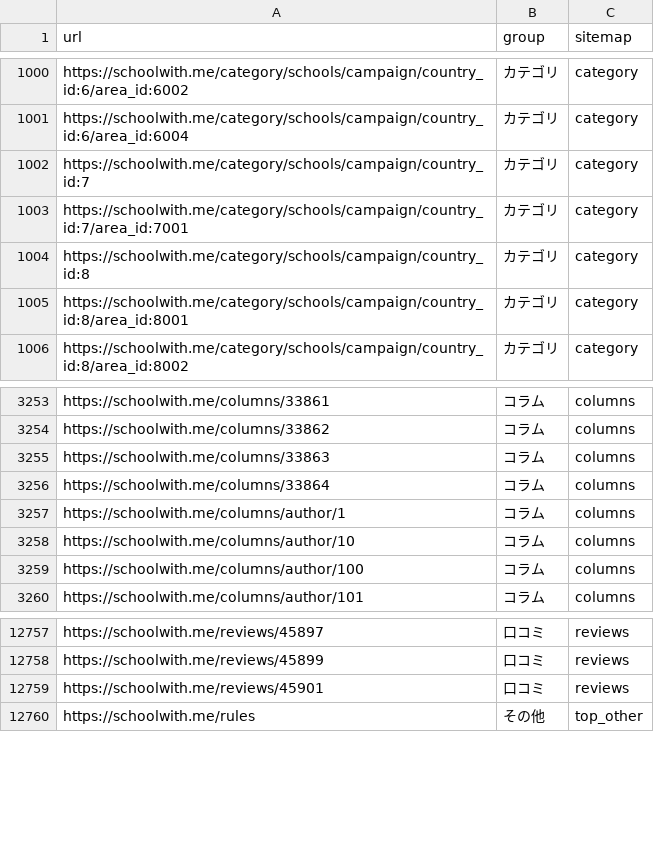
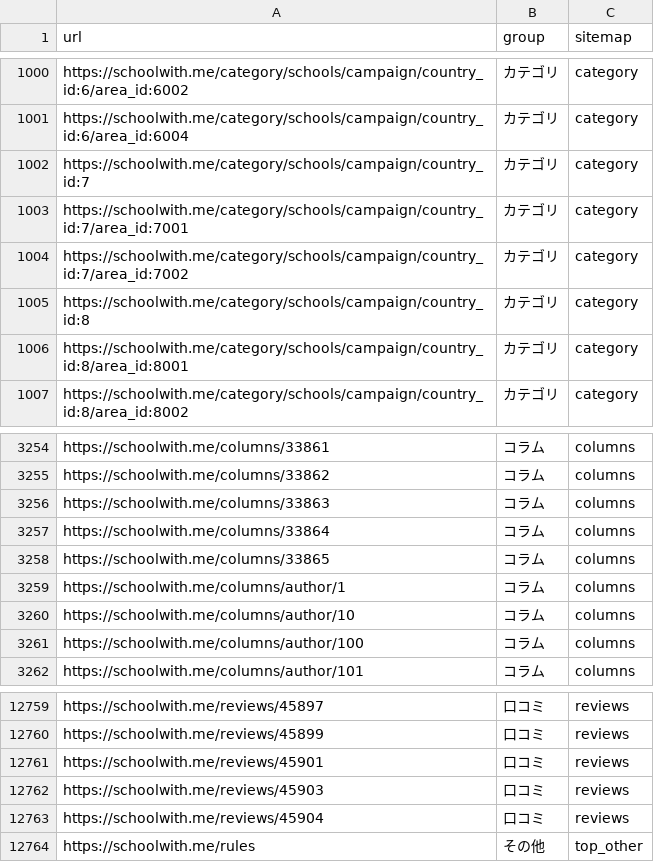
Before and after one commit to riku0704/sw-noindex-tracking, a CSV file: index_status/urls.csv, drawn as a sheet; only a part is shown, gaps mark what is left out; the diff names each change by its address in the sheet, - before the commit and + after, or states it on an @@ line.

```diff
--- a/index_status/urls.csv
+++ b/index_status/urls.csv
+row 1004: https://schoolwith.me/category/schools/campaign/country_id:7/area_id:7002 | カテゴリ | category
+row 3258: https://schoolwith.me/columns/33865 | コラム | columns
+row 12762: https://schoolwith.me/reviews/45903 | 口コミ | reviews
+row 12763: https://schoolwith.me/reviews/45904 | 口コミ | reviews
```
Also changed, not shown: docs/index-status/problems.csv, index_status/daily.csv, 5 other files.
